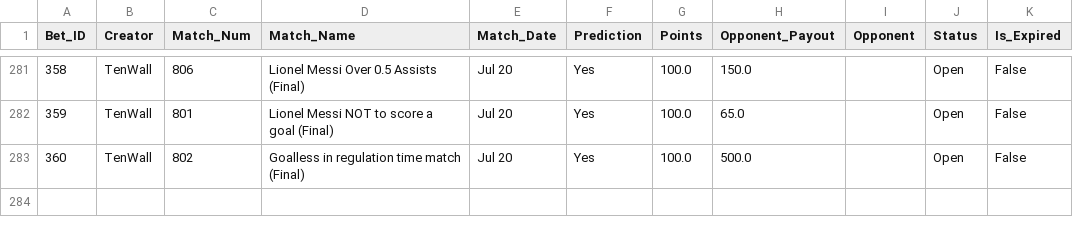
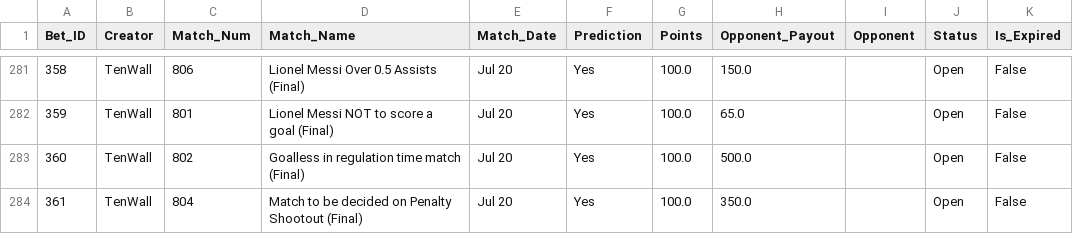
Before and after one commit to fitn40/Fitn40, a CSV file: data.csv, drawn as a sheet; only a part is shown, gaps mark what is left out.

Commit message:
🔄 Live Bets Auto-Sync

```diff
--- a/data.csv
+++ b/data.csv
@@ -283 +283,2 @@ Bet_ID,Creator,Match_Num,Match_Name,Match_Date,Prediction,Points,Opponent_Payout
 360,TenWall,802,Goalless in regulation time match (Final),Jul 20,Yes,100.0,500.0,,Open,False
+361,TenWall,804,Match to be decided on Penalty Shootout (Final),Jul 20,Yes,100.0,350.0,,Open,False
```
